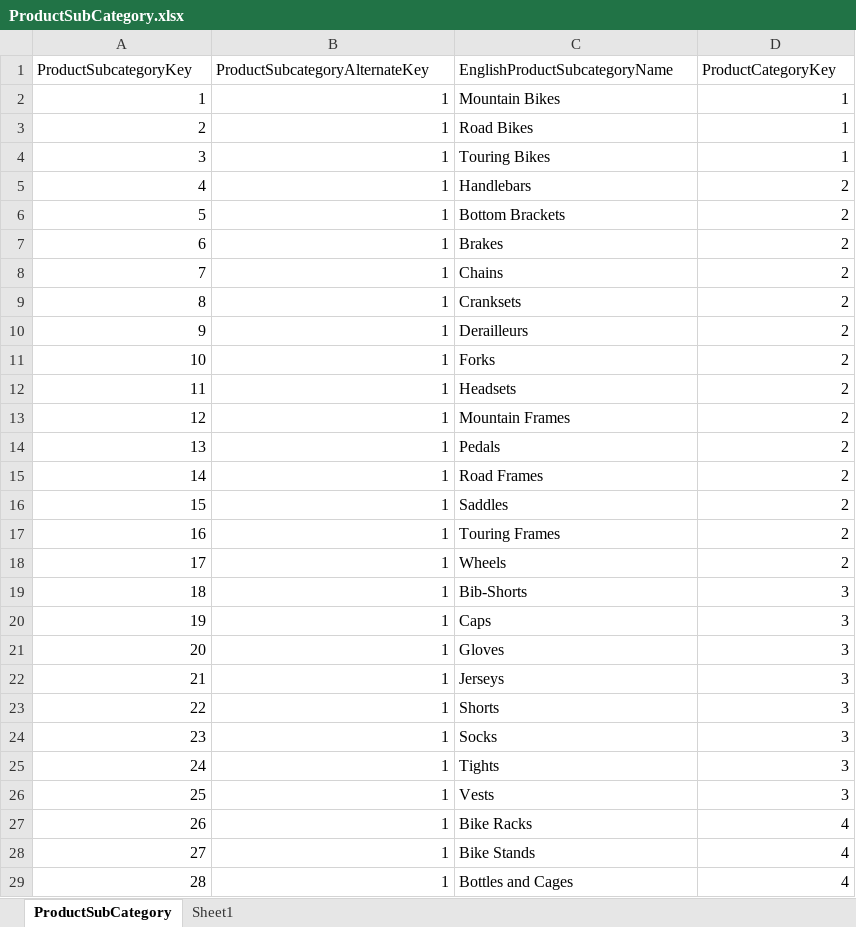
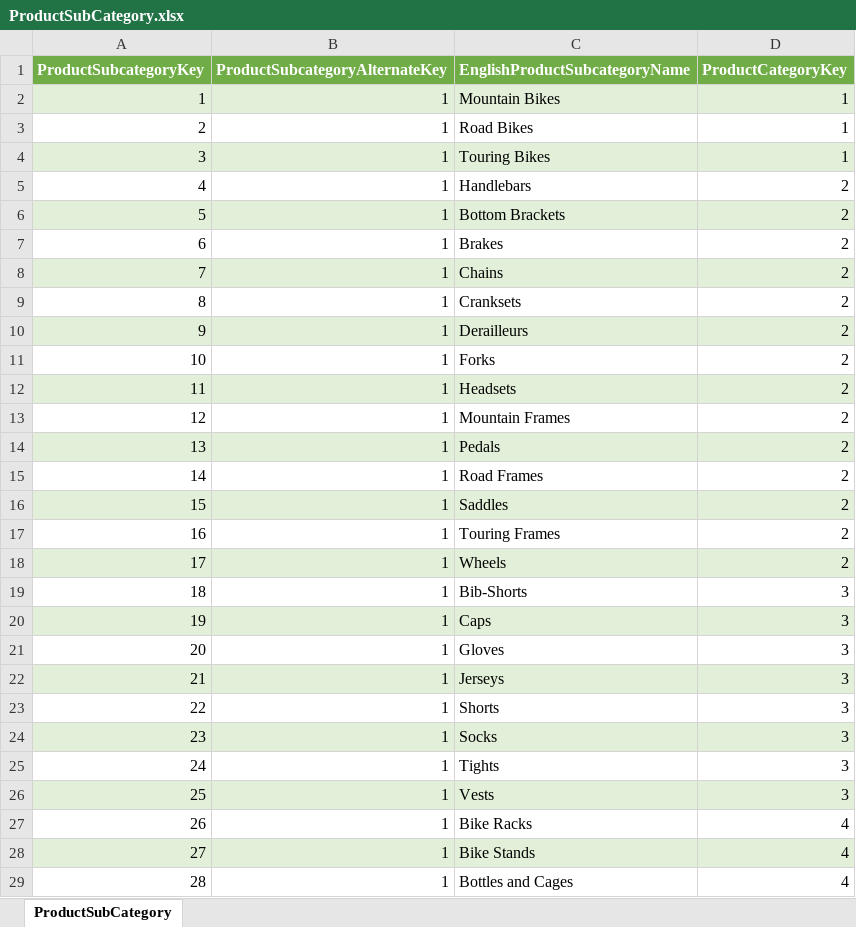
Before and after one commit to shwezin-coder/Sales_Analysis_Project, an Excel workbook: Cleaning_files/ProductSubCategory.xlsx, sheet ProductSubCategory, drawn as a sheet; only a part is shown; values as stored, in another font and other column widths than the file's, no borders; table styles not drawn; the diff covers the shown part only; the diff names each change by its address in the sheet, - before the commit and + after, or states it on an @@ line.

```diff
--- a/Cleaning_files/ProductSubCategory.xlsx (sheet ProductSubCategory)
+++ b/Cleaning_files/ProductSubCategory.xlsx (sheet ProductSubCategory)
-sheet tab: Sheet1
@@ A1:D1 fill: none → #70AD47, bold: off → on, text colour: black → #FFFFFF @@
-A2:D2 fill: none
+A2:D2 fill: #E2F0D9
-A4:D4 fill: none
+A4:D4 fill: #E2F0D9
-A6:D6 fill: none
+A6:D6 fill: #E2F0D9
-A8:D8 fill: none
+A8:D8 fill: #E2F0D9
-A10:D10 fill: none
+A10:D10 fill: #E2F0D9
-A12:D12 fill: none
+A12:D12 fill: #E2F0D9
-A14:D14 fill: none
+A14:D14 fill: #E2F0D9
-A16:D16 fill: none
+A16:D16 fill: #E2F0D9
-A18:D18 fill: none
+A18:D18 fill: #E2F0D9
-A20:D20 fill: none
+A20:D20 fill: #E2F0D9
-A22:D22 fill: none
+A22:D22 fill: #E2F0D9
-A24:D24 fill: none
+A24:D24 fill: #E2F0D9
-A26:D26 fill: none
+A26:D26 fill: #E2F0D9
-A28:D28 fill: none
+A28:D28 fill: #E2F0D9
```
Also changed, not shown: cell formats elsewhere in this sheet, Cleaning_files/Employees.xlsx, Cleaning_files/Products.xlsx, 11 other files.
